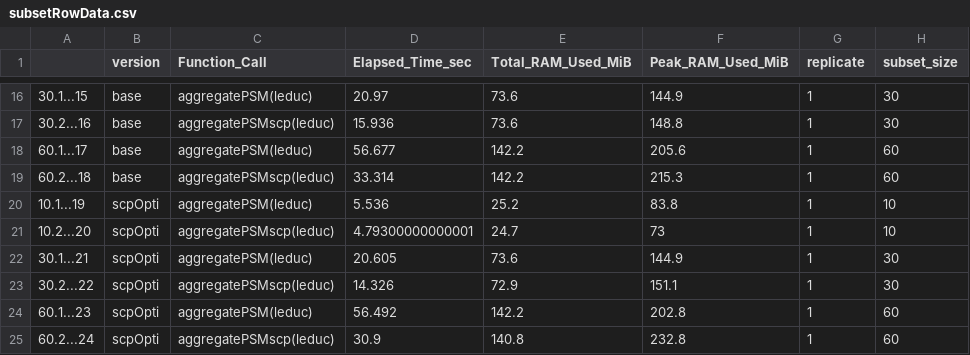
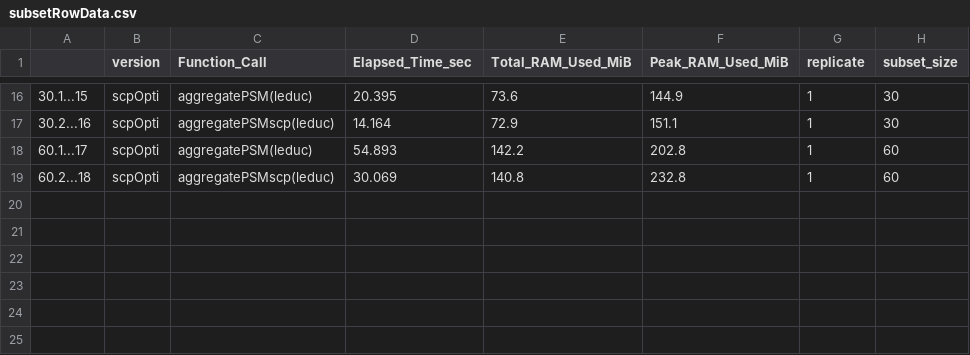
Before and after one commit to UCLouvain-CBIO/2024-mth-leopold-guyot, a CSV file: dataOutput/optimisationsBench/subsetRowData.csv, drawn as a sheet; only a part is shown, gaps mark what is left out; the diff covers the shown part only.

```diff
--- a/dataOutput/optimisationsBench/subsetRowData.csv
+++ b/dataOutput/optimisationsBench/subsetRowData.csv
@@ -16,10 +16,4 @@
-"30.1...15","base","aggregatePSM(leduc)",20.97,73.6,144.9,1,30
-"30.2...16","base","aggregatePSMscp(leduc)",15.936,73.6,148.8,1,30
-"60.1...17","base","aggregatePSM(leduc)",56.677,142.2,205.6,1,60
-"60.2...18","base","aggregatePSMscp(leduc)",33.314,142.2,215.3,1,60
-"10.1...19","scpOpti","aggregatePSM(leduc)",5.536,25.2,83.8,1,10
-"10.2...20","scpOpti","aggregatePSMscp(leduc)",4.79300000000001,24.7,73,1,10
-"30.1...21","scpOpti","aggregatePSM(leduc)",20.605,73.6,144.9,1,30
-"30.2...22","scpOpti","aggregatePSMscp(leduc)",14.326,72.9,151.1,1,30
-"60.1...23","scpOpti","aggregatePSM(leduc)",56.492,142.2,202.8,1,60
-"60.2...24","scpOpti","aggregatePSMscp(leduc)",30.9,140.8,232.8,1,60
+"30.1...15","scpOpti","aggregatePSM(leduc)",20.395,73.6,144.9,1,30
+"30.2...16","scpOpti","aggregatePSMscp(leduc)",14.164,72.9,151.1,1,30
+"60.1...17","scpOpti","aggregatePSM(leduc)",54.893,142.2,202.8,1,60
+"60.2...18","scpOpti","aggregatePSMscp(leduc)",30.069,140.8,232.8,1,60
```
Also changed, not shown: 44 edited cells elsewhere in this file, dataOutput/optimisationsBench/noSubsetRowData.csv.
